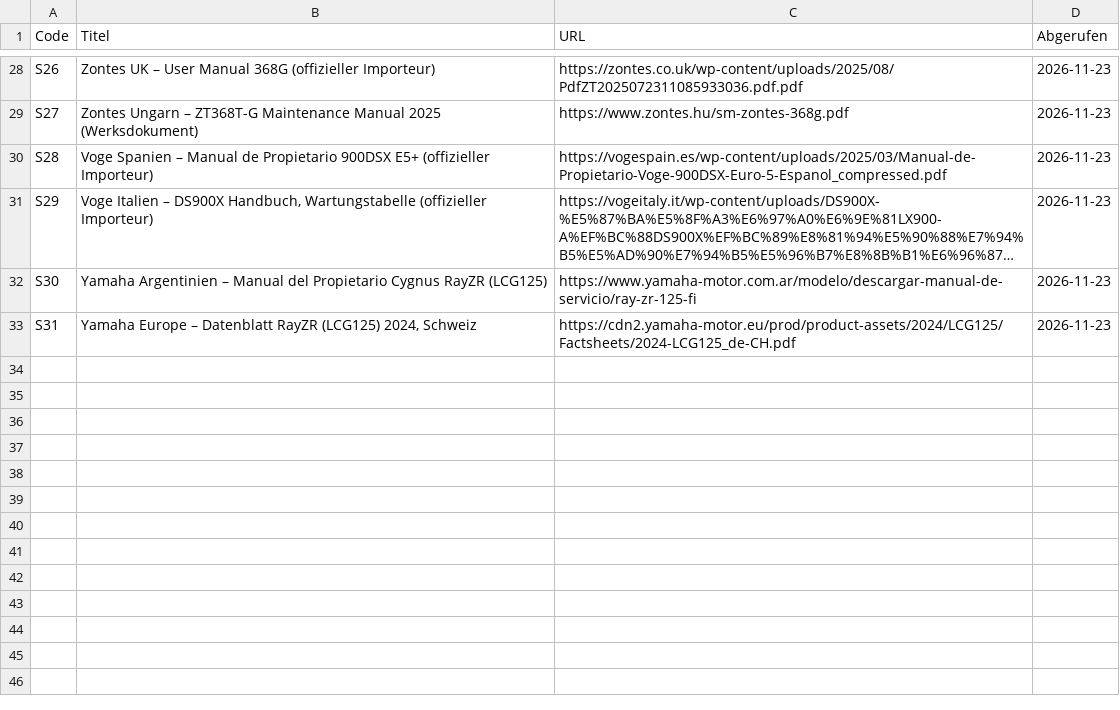
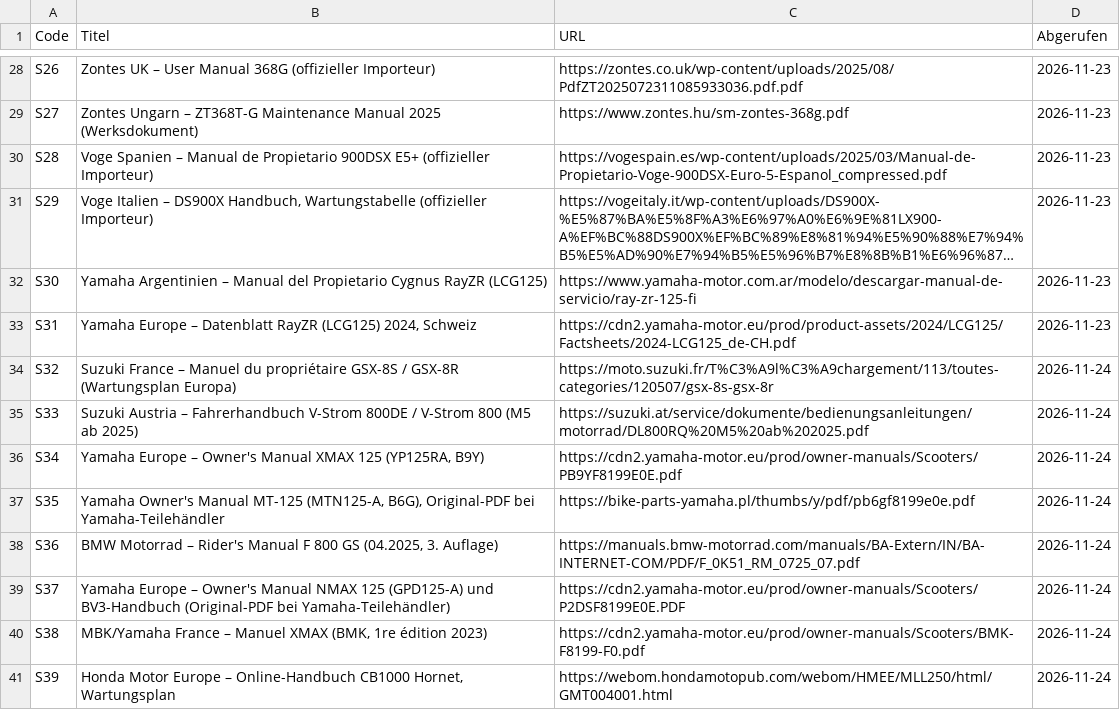
Before and after one commit to rosiixae/motoallabout, a CSV file: datenbank/quellen.csv, drawn as a sheet; only a part is shown, gaps mark what is left out; long unchanged cells end in ….

```diff
--- a/datenbank/quellen.csv
+++ b/datenbank/quellen.csv
@@ -33 +33,9 @@ S30;Yamaha Argentinien – Manual del Propietario Cygnus RayZR (LCG125);https://
 S31;Yamaha Europe – Datenblatt RayZR (LCG125) 2024, Schweiz;https://cdn2.yamaha-motor.eu/prod/product-assets/2024/LCG125/Factsheets/2024-LCG125_de-CH.pdf;2026-11-23
+S32;Suzuki France – Manuel du propriétaire GSX-8S / GSX-8R (Wartungsplan Europa);https://moto.suzuki.fr/T%C3%A9l%C3%A9chargement/113/toutes-categories/120507/gsx-8s-gsx-8r;2026-11-24
+S33;Suzuki Austria – Fahrerhandbuch V-Strom 800DE / V-Strom 800 (M5 ab 2025);https://suzuki.at/service/dokumente/bedienungsanleitungen/motorrad/DL800RQ%20M5%20ab%202025.pdf;2026-11-24
+S34;Yamaha Europe – Owner's Manual XMAX 125 (YP125RA, B9Y);https://cdn2.yamaha-motor.eu/prod/owner-manuals/Scooters/PB9YF8199E0E.pdf;2026-11-24
+S35;Yamaha Owner's Manual MT-125 (MTN125-A, B6G), Original-PDF bei Yamaha-Teilehändler;https://bike-parts-yamaha.pl/thumbs/y/pdf/pb6gf8199e0e.pdf;2026-11-24
+S36;BMW Motorrad – Rider's Manual F 800 GS (04.2025, 3. Auflage);https://manuals.bmw-motorrad.com/manuals/BA-Extern/IN/BA-INTERNET-COM/PDF/F_0K51_RM_0725_07.pdf;2026-11-24
+S37;Yamaha Europe – Owner's Manual NMAX 125 (GPD125-A) und BV3-Handbuch (Original-PDF bei Yamaha-Teilehändler);https://cdn2.yamaha-motor.eu/prod/owner-manuals/Scooters/P2DSF8199E0E.PDF;2026-11-24
+S38;MBK/Yamaha France – Manuel XMAX (BMK, 1re édition 2023);https://cdn2.yamaha-motor.eu/prod/owner-manuals/Scooters/BMK-F8199-F0.pdf;2026-11-24
+S39;Honda Motor Europe – Online-Handbuch CB1000 Hornet, Wartungsplan;https://webom.hondamotopub.com/webom/HMEE/MLL250/html/GMT004001.html;2026-11-24
```
Also changed, not shown: motorrad-liste-schweiz.csv, 1 other file.
